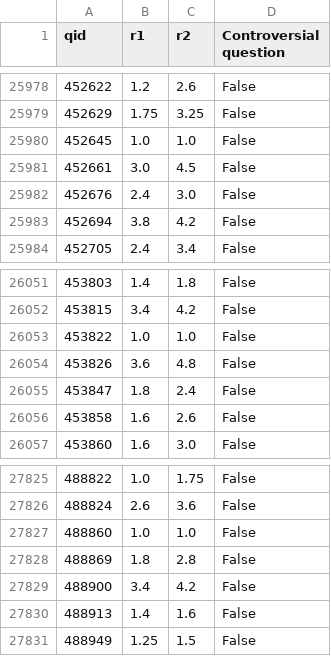
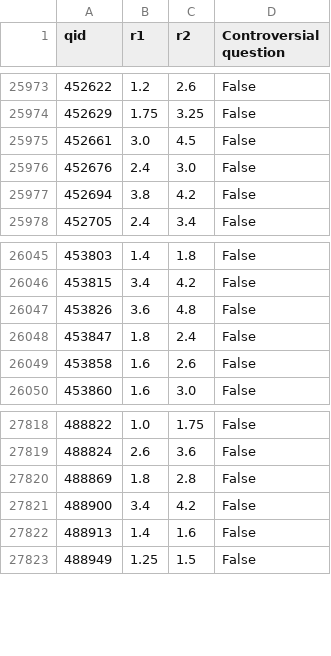
Before and after one commit to diya-vinod/LLMProject, a CSV file: controversial_questions_annotated_id_removed.csv, drawn as a sheet; only a part is shown, gaps mark what is left out; the diff covers the shown part only.

```diff
--- a/controversial_questions_annotated_id_removed.csv
+++ b/controversial_questions_annotated_id_removed.csv
@@ -25979,3 +25974,2 @@ qid,r1,r2,Controversial question
 452629,1.75,3.25,False
-452645,1.0,1.0,False
 452661,3.0,4.5,False
@@ -26052,3 +26046,2 @@ qid,r1,r2,Controversial question
 453815,3.4,4.2,False
-453822,1.0,1.0,False
 453826,3.6,4.8,False
@@ -27826,3 +27819,2 @@ qid,r1,r2,Controversial question
 488824,2.6,3.6,False
-488860,1.0,1.0,False
 488869,1.8,2.8,False
```
Also changed, not shown: 5 removed rows elsewhere in this file, controversial_questions.csv, least_controversial_questions.csv, 2 other files.
